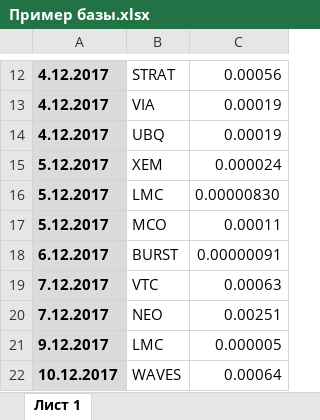
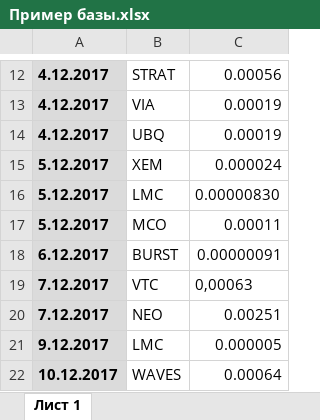
Before and after one commit to MrFlyingChip/CoinBot-Server, an Excel workbook: uploads/Пример базы.xlsx, sheet Лист 1, drawn as a sheet; only a part is shown, gaps mark what is left out; values as stored, in another font and other column widths than the file's, no borders; the diff names each change by its address in the sheet, - before the commit and + after, or states it on an @@ line.

```diff
--- a/uploads/Пример базы.xlsx (sheet Лист 1)
+++ b/uploads/Пример базы.xlsx (sheet Лист 1)
-C19: 0.00063
+C19: 0,00063
```
Also changed, not shown: 3 other files.
